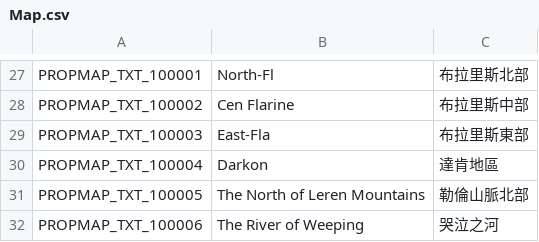
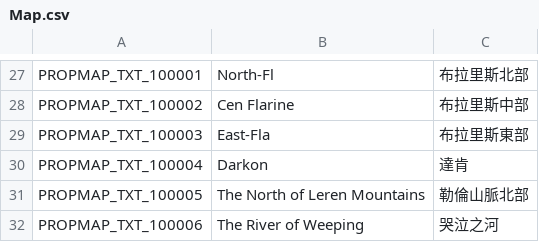
Before and after one commit to Gala-Lab/Flyff-Universe-Translations, a CSV file: Traditional_Chinese/Map.csv, drawn as a sheet; only a part is shown, gaps mark what is left out.

Commit message:
Update translation for "Darkon" in Map.csv

```diff
--- a/Traditional_Chinese/Map.csv
+++ b/Traditional_Chinese/Map.csv
@@ -29,3 +29,3 @@ PROPMAP_TXT_100002,Cen Flarine,布拉里斯中部
 PROPMAP_TXT_100003,East-Fla,布拉里斯東部
-PROPMAP_TXT_100004,Darkon,達肯地區
+PROPMAP_TXT_100004,Darkon,達肯
 PROPMAP_TXT_100005,The North of Leren Mountains,勒倫山脈北部
```
